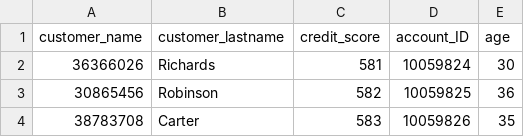
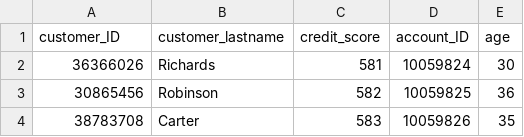
Before and after one commit to ReydenHarrisPy/CSCE-5300-Project, a CSV file: customer_information.csv, drawn as a sheet; only a part is shown.

Commit message:
Update customer_information.csv
Updated the customer_name column to customer_ID as the data in that field is customer_ID relavent

```diff
--- a/customer_information.csv
+++ b/customer_information.csv
@@ -1,2 +1,2 @@
-customer_name,customer_lastname,credit_score,account_ID,age
+customer_ID,customer_lastname,credit_score,account_ID,age
 36366026,Richards,581,10059824,30
```
